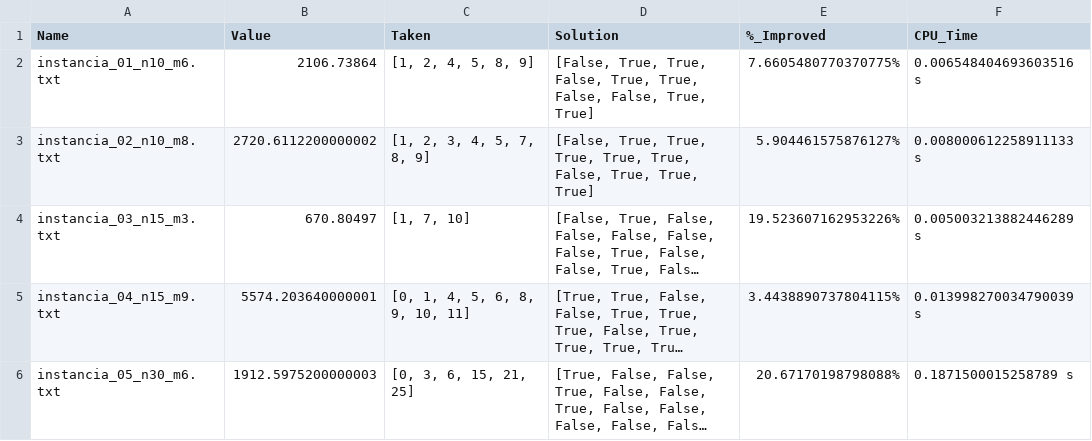
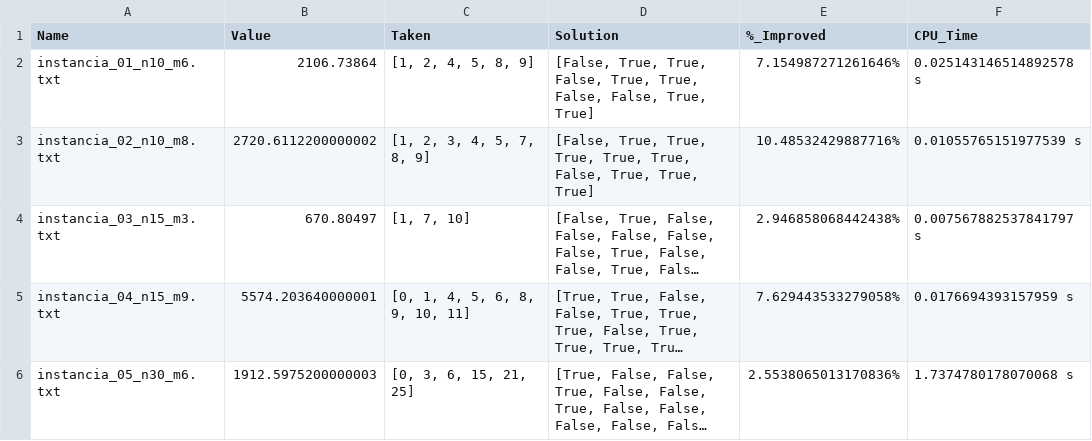
Before and after one commit to JorgeCM2004/Practica1_Algoritmos_de_Busqueda_II, a CSV file: Saves/Best_Save.csv, drawn as a sheet; only a part is shown; long unchanged cells end in …; the diff covers the shown part only; the diff names each change by its address in the sheet, - before the commit and + after, or states it on an @@ line.

```diff
--- a/Saves/Best_Save.csv
+++ b/Saves/Best_Save.csv
-E2 (%_Improved): 7.6605480770370775%
+E2 (%_Improved): 7.154987271261646%
-F2 (CPU_Time): 0.006548404693603516 s
+F2 (CPU_Time): 0.025143146514892578 s
-E3 (%_Improved): 5.904461575876127%
+E3 (%_Improved): 10.48532429887716%
-F3 (CPU_Time): 0.008000612258911133 s
+F3 (CPU_Time): 0.01055765151977539 s
-E4 (%_Improved): 19.523607162953226%
+E4 (%_Improved): 2.946858068442438%
-F4 (CPU_Time): 0.005003213882446289 s
+F4 (CPU_Time): 0.007567882537841797 s
-E5 (%_Improved): 3.4438890737804115%
+E5 (%_Improved): 7.629443533279058%
-F5 (CPU_Time): 0.013998270034790039 s
+F5 (CPU_Time): 0.0176694393157959 s
-E6 (%_Improved): 20.67170198798088%
+E6 (%_Improved): 2.5538065013170836%
-F6 (CPU_Time): 0.1871500015258789 s
+F6 (CPU_Time): 1.7374780178070068 s
```
Also changed, not shown: 19 edited cells elsewhere in this file, Saves/Last_Save.csv, 13 other files.
